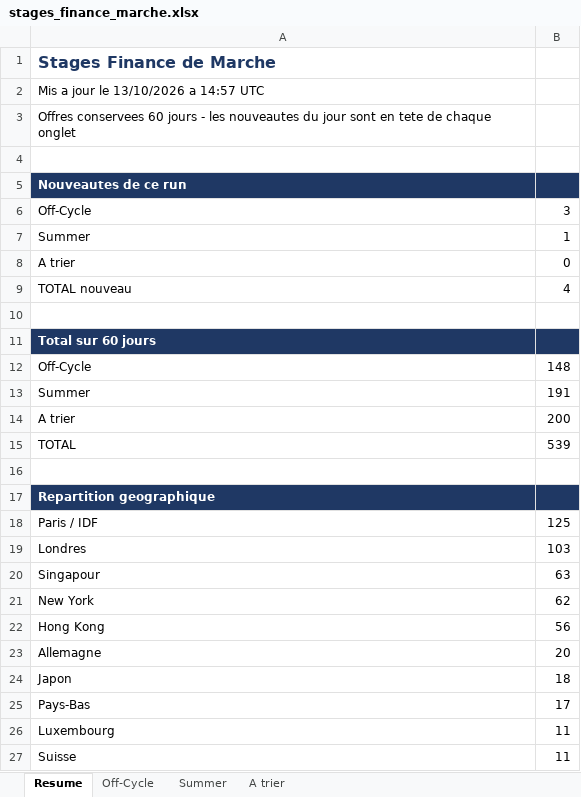
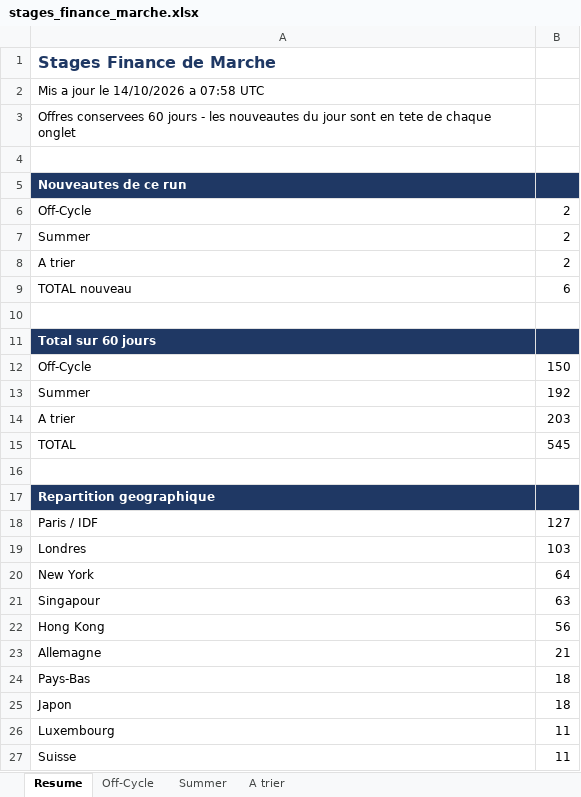
Before and after one commit to sasa2302/finance-internship-scraper, an Excel workbook: data/stages_finance_marche.xlsx, sheet Resume, drawn as a sheet; only a part is shown; values as stored, in another font and other column widths than the file's, no borders; removed rows and columns are numbered as before the commit, all else as after; the diff covers the shown part only; the diff names each change by its address in the sheet, - before the commit and + after, or states it on an @@ line.

```diff
--- a/data/stages_finance_marche.xlsx (sheet Resume)
+++ b/data/stages_finance_marche.xlsx (sheet Resume)
-A2: Mis a jour le 13/10/2026 a 14:57 UTC
+A2: Mis a jour le 14/10/2026 a 07:58 UTC
-B6: 3
+B6: 2
-B7: 1
+B7: 2
-B8: 0
+B8: 2
-B9: 4
+B9: 6
-B12: 148
+B12: 150
-B13: 191
+B13: 192
-B14: 200
+B14: 203
-B15: 539
+B15: 545
-B18: 125
+B18: 127
+row 20: New York | 64
-row 21: New York | 62
-B23: 20
+B23: 21
+row 24: Pays-Bas | 18
-row 25: Pays-Bas | 17
```
Also changed, not shown: 4 edited cells elsewhere in this sheet, sheet Off-Cycle, sheet A trier, sheet Summer, 2 other files.
